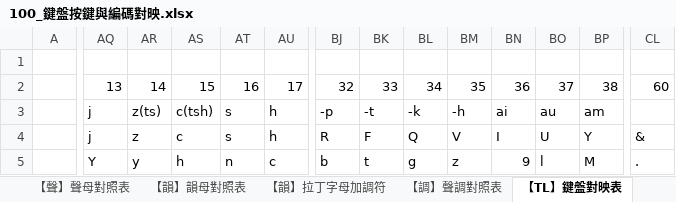
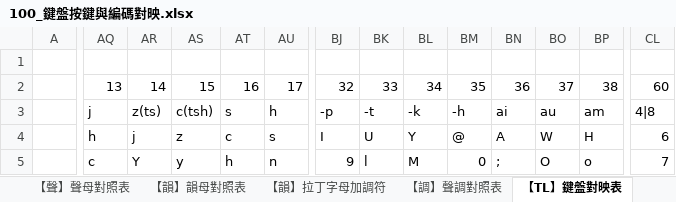
Before and after one commit to AlanJui/rime-tlpa, an Excel workbook: docs/100_鍵盤按鍵與編碼對映.xlsx, sheet 【TL】鍵盤對映表, drawn as a sheet; only a part is shown, gaps mark what is left out; values as stored, in another font and other column widths than the file's, no cell formats; the diff covers the shown part only; the diff names each change by its address in the sheet, - before the commit and + after, or states it on an @@ line.

```diff
--- a/docs/100_鍵盤按鍵與編碼對映.xlsx (sheet 【TL】鍵盤對映表)
+++ b/docs/100_鍵盤按鍵與編碼對映.xlsx (sheet 【TL】鍵盤對映表)
-CL3: (empty)
+CL3: 4|8
-AQ4: j
+AQ4: h
-AR4: z
+AR4: j
-AS4: c
+AS4: z
-AT4: s
+AT4: c
-AU4: h
+AU4: s
-BJ4: R
+BJ4: I
-BK4: F
+BK4: U
-BL4: Q
+BL4: Y
-BM4: V
+BM4: @
-BN4: I
+BN4: A
-BO4: U
+BO4: W
-BP4: Y
+BP4: H
-CL4: &
+CL4: 6
-AQ5: Y
+AQ5: c
-AR5: y
+AR5: Y
-AS5: h
+AS5: y
-AT5: n
+AT5: h
-AU5: c
+AU5: n
-BJ5: b
+BJ5: 9
-BK5: t
+BK5: l
-BL5: g
+BL5: M
-BM5: z
+BM5: 0
-BN5: 9
+BN5: ;
-BO5: l
+BO5: O
-BP5: M
+BP5: o
-CL5: .
+CL5: 7
```
Also changed, not shown: 9 added rows, 5 removed rows and 286 edited cells elsewhere in this sheet, sheet 【BPM2】鍵盤對映表, cell formats, formulas that keep their value, 4 other files.
